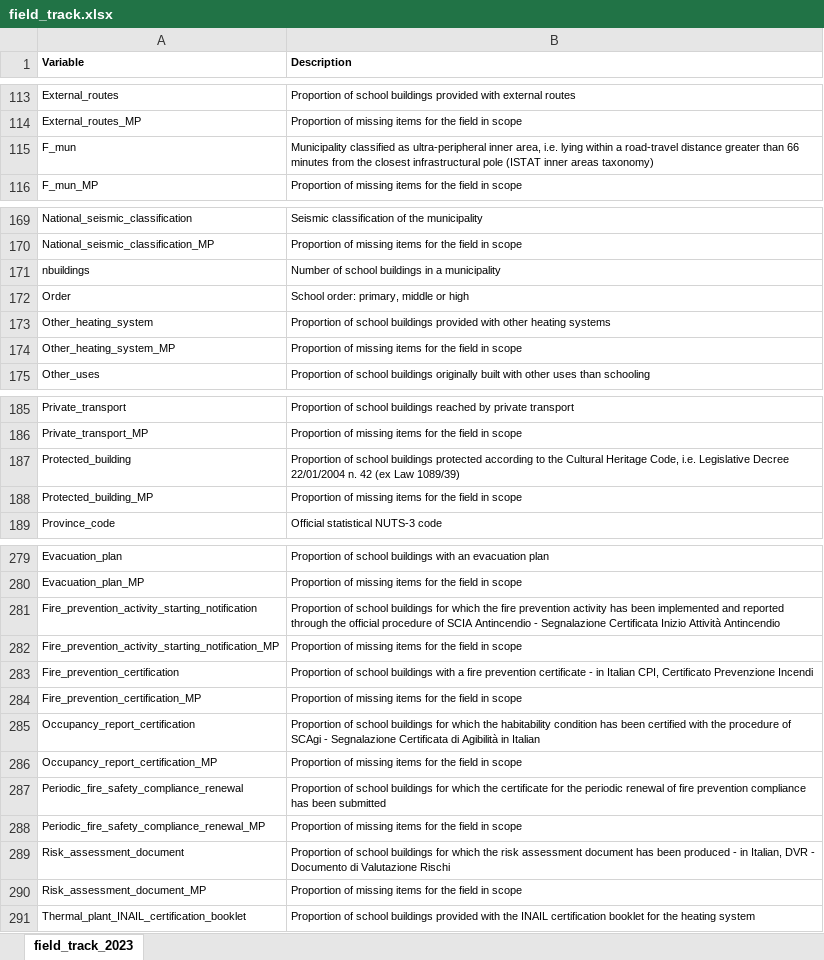
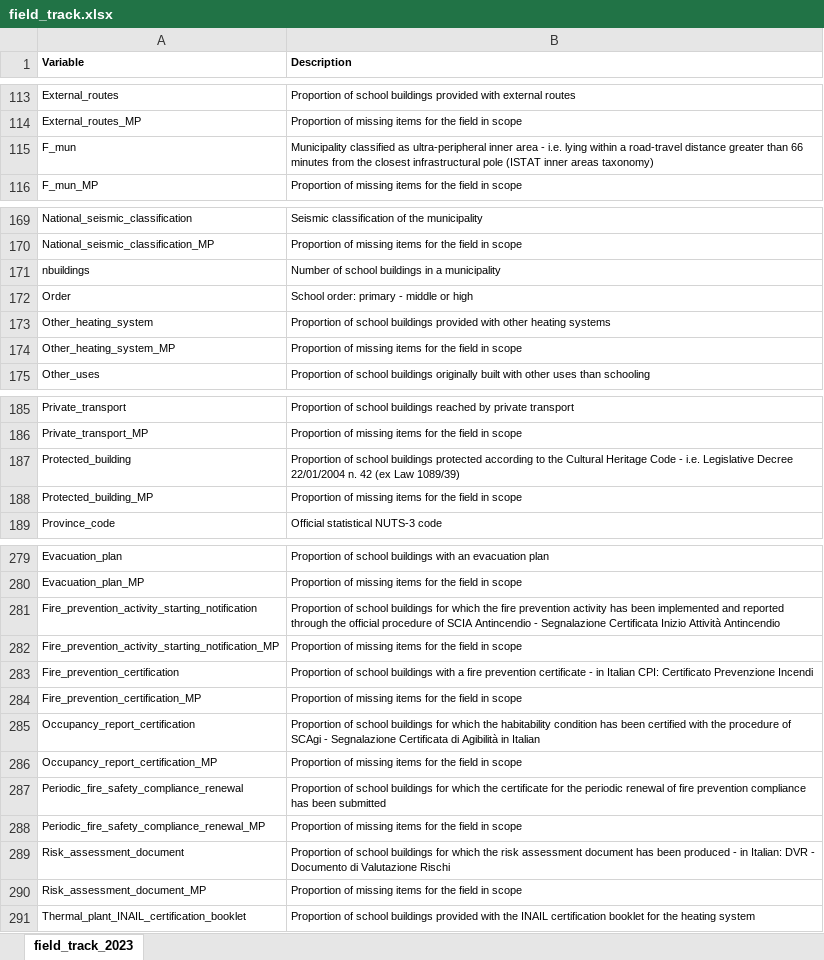
Before and after one commit to lcef97/AMELIA_datasets, an Excel workbook: Complete data/field_track.xlsx, sheet field_track_2023, drawn as a sheet; only a part is shown, gaps mark what is left out; values as stored, in another font and other column widths than the file's, no borders; the diff covers the shown part only; the diff names each change by its address in the sheet, - before the commit and + after, or states it on an @@ line.

```diff
--- a/Complete data/field_track.xlsx (sheet field_track_2023)
+++ b/Complete data/field_track.xlsx (sheet field_track_2023)
-B115 (Description): …ultra-peripheral inner area, i.e. lying…
+B115 (Description): …ultra-peripheral inner area - i.e. lying…
-B172 (Description): School order: primary, middle or high
+B172 (Description): School order: primary - middle or high
-B187 (Description): …Cultural Heritage Code, i.e. Legislative…
+B187 (Description): …Cultural Heritage Code - i.e. Legislative…
-B283 (Description): …in Italian CPI, Certificato Prevenzione…
+B283 (Description): …in Italian CPI: Certificato Prevenzione…
-B289 (Description): …- in Italian, DVR -…
+B289 (Description): …- in Italian: DVR -…
```
Also changed, not shown: 5 edited cells elsewhere in this sheet, 1 other file.
